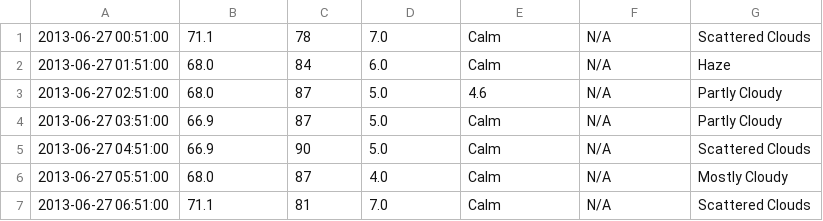
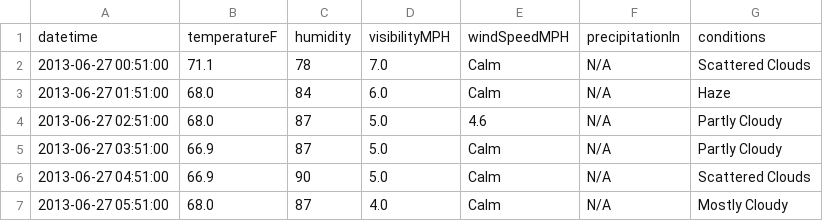
Before and after one commit to dario-ca/bicycle_race, a CSV file: FINAL/data/weather.csv, drawn as a sheet; only a part is shown; the shorter side is filled out with more unchanged rows.

Commit message:
reviewed weather.csv

```diff
--- a/FINAL/data/weather.csv
+++ b/FINAL/data/weather.csv
@@ -1 +1,2 @@
+datetime,temperatureF,humidity,visibilityMPH,windSpeedMPH,precipitationIn,conditions
 2013-06-27 00:51:00,71.1,78,7.0,Calm,N/A,Scattered Clouds
```
Also changed, not shown: data/weather.csv.
